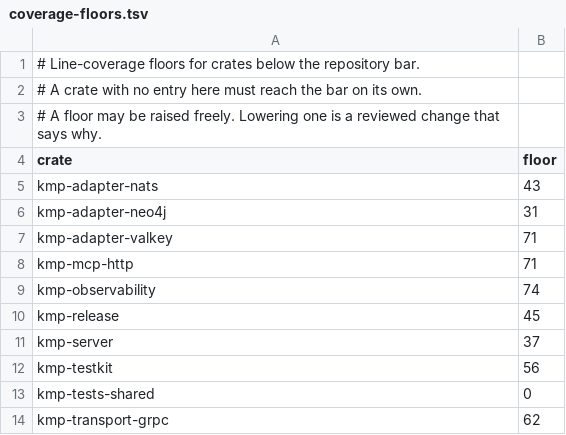
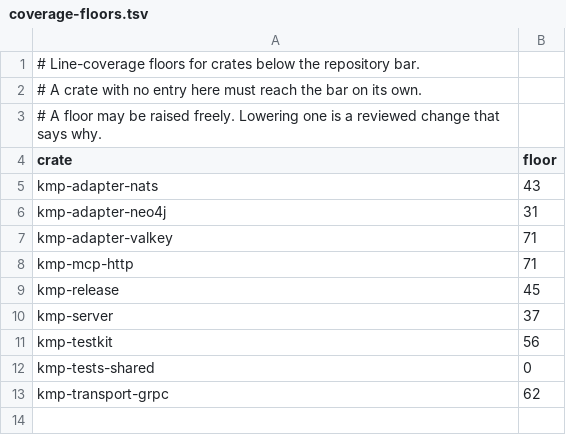
Before and after one commit to underpass-ai/kmp, a TSV file: docs/development/coverage-floors.tsv, drawn as a sheet.

```diff
--- a/docs/development/coverage-floors.tsv
+++ b/docs/development/coverage-floors.tsv
@@ -8,3 +8,2 @@ kmp-adapter-valkey	71
 kmp-mcp-http	71
-kmp-observability	74
 kmp-release	45
```
